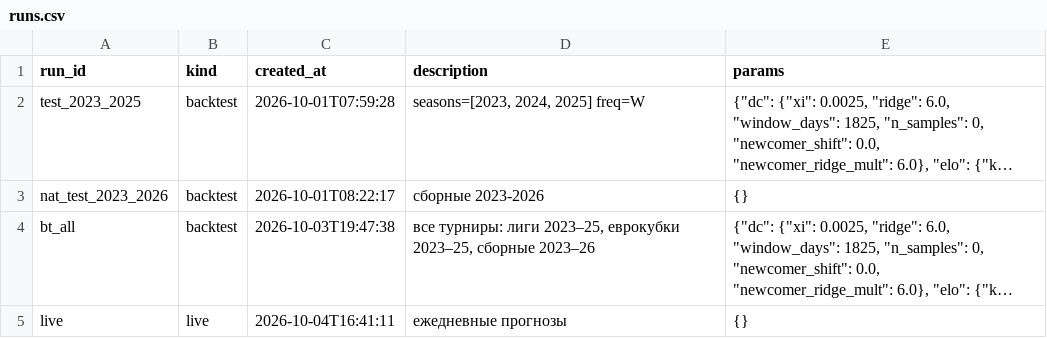
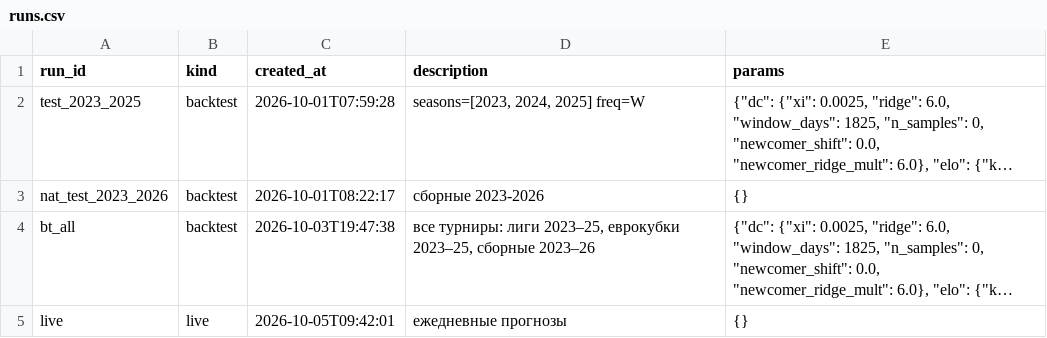
Before and after one commit to socceranalyser/soccer-analyser, a CSV file: data/state/runs.csv, drawn as a sheet; long unchanged cells end in …; the diff names each change by its address in the sheet, - before the commit and + after, or states it on an @@ line.

```diff
--- a/data/state/runs.csv
+++ b/data/state/runs.csv
-C5 (created_at): 2026-10-04T16:41:11
+C5 (created_at): 2026-10-05T09:42:01
```
Also changed, not shown: data/state/live_predictions.csv, 4 other files.
